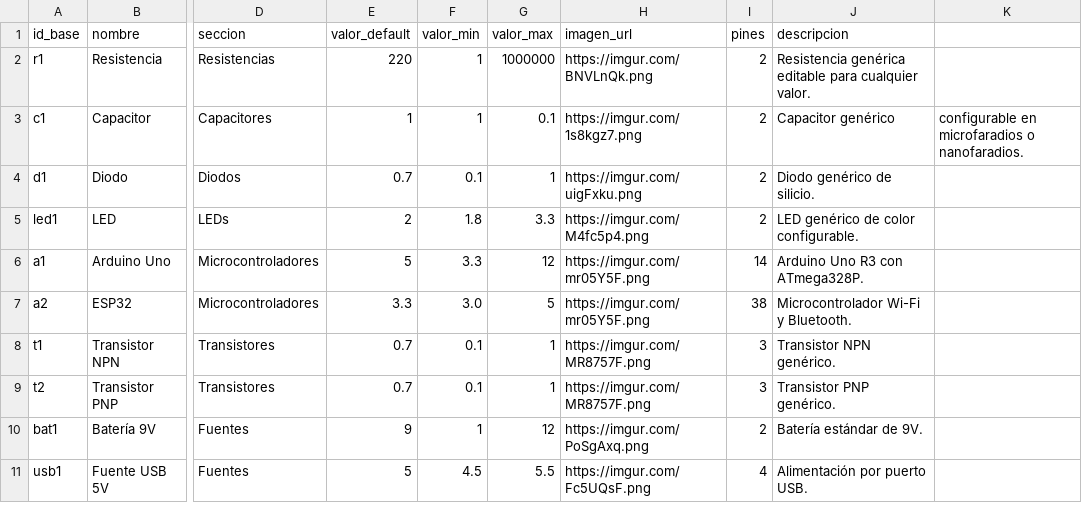
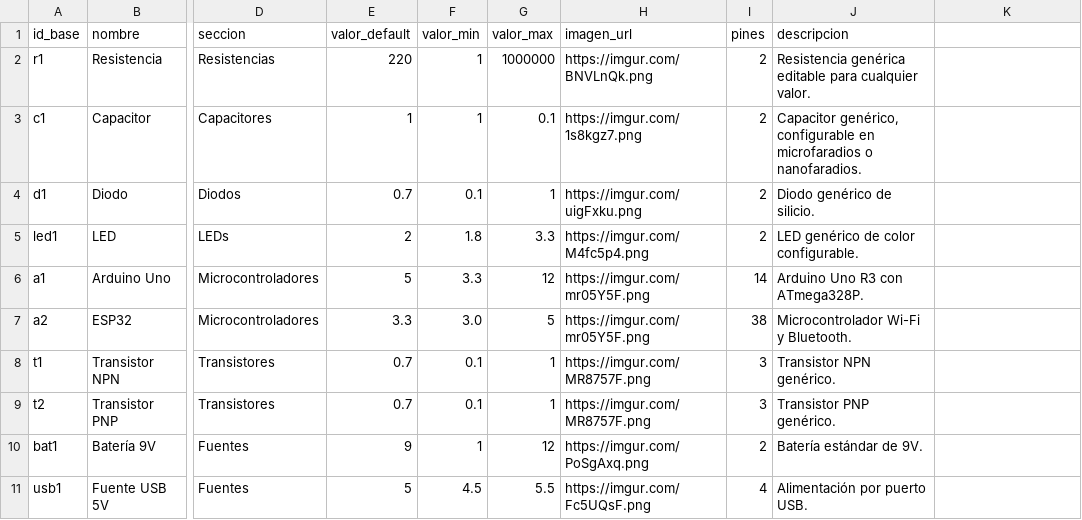
Before and after one commit to Fluxionics/Fluxionics.github.io, a CSV file: components.csv, drawn as a sheet; only a part is shown, gaps mark what is left out; the diff names each change by its address in the sheet, - before the commit and + after, or states it on an @@ line.

Commit message:
Update components.csv

```diff
--- a/components.csv
+++ b/components.csv
-J3 (descripcion): Capacitor genérico
+J3 (descripcion): Capacitor genérico, configurable en microfaradios o nanofaradios.
-K3: configurable en microfaradios o nanofaradios.
+K3: (empty)
```
